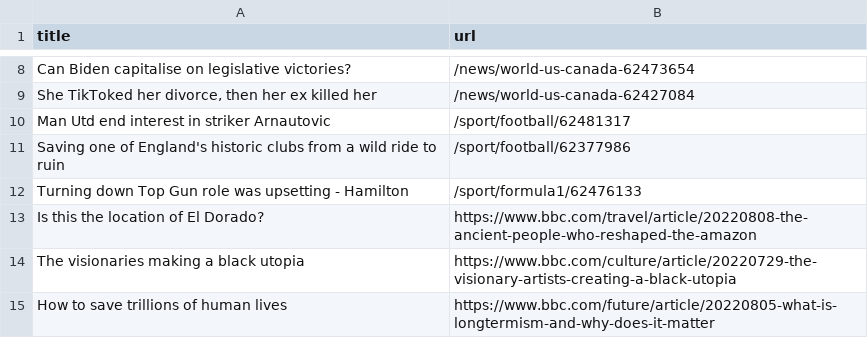
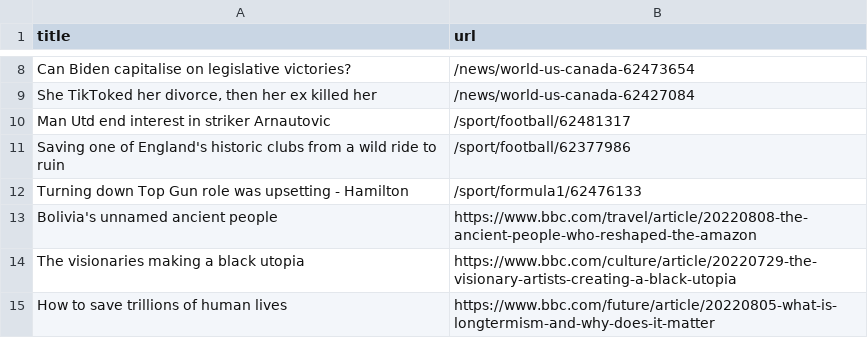
Before and after one commit to ErichBuergler/automatic-scraper-bbc, a CSV file: bbc.csv, drawn as a sheet; only a part is shown, gaps mark what is left out.

```diff
--- a/bbc.csv
+++ b/bbc.csv
@@ -12,3 +12,3 @@ Saving one of England's historic clubs from a wild ride to ruin,/sport/football/
 Turning down Top Gun role was upsetting - Hamilton,/sport/formula1/62476133
-Is this the location of El Dorado?,https://www.bbc.com/travel/article/20220808-the-ancient-people-who-reshaped-the-amazon
+Bolivia's unnamed ancient people,https://www.bbc.com/travel/article/20220808-the-ancient-people-who-reshaped-the-amazon
 The visionaries making a black utopia,https://www.bbc.com/culture/article/20220729-the-visionary-artists-creating-a-black-utopia
```
